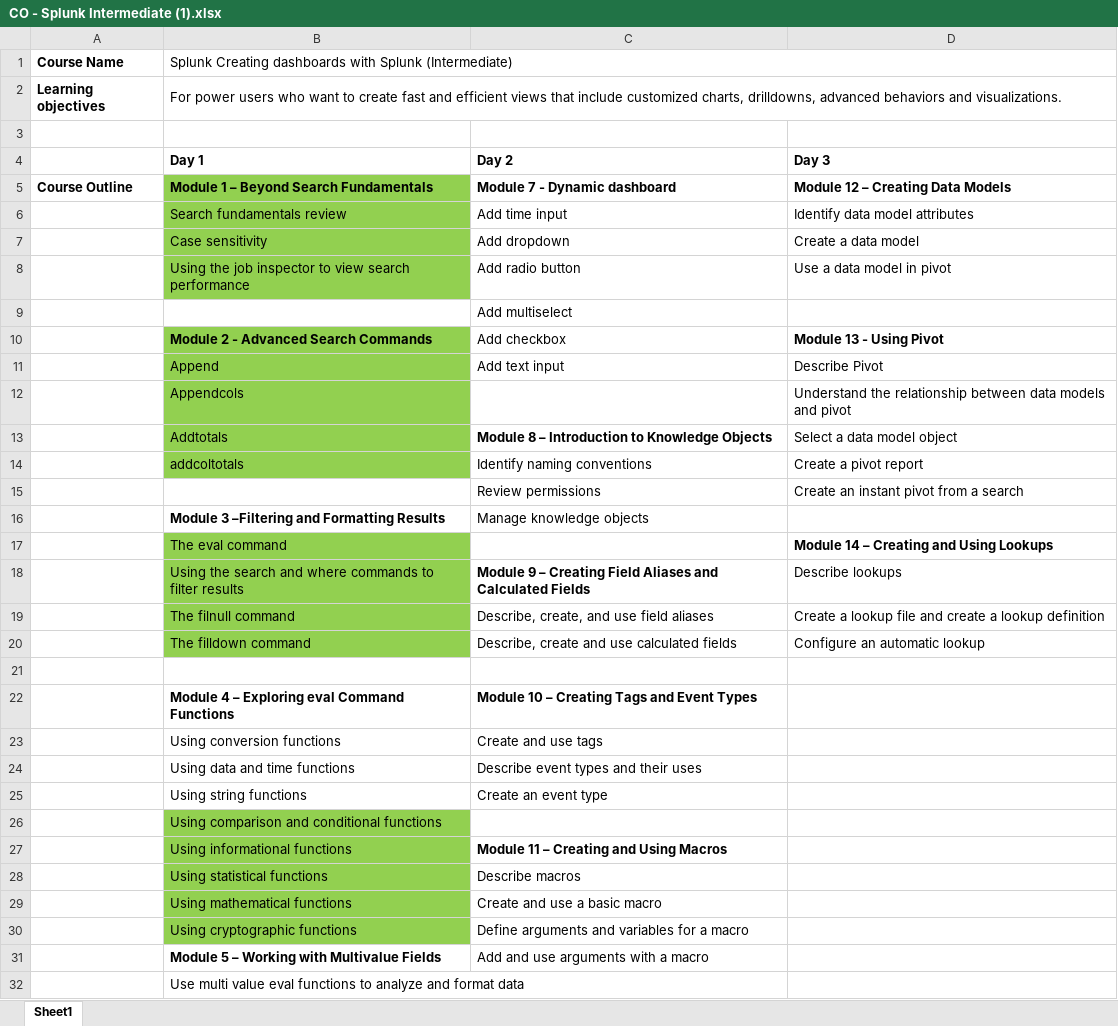
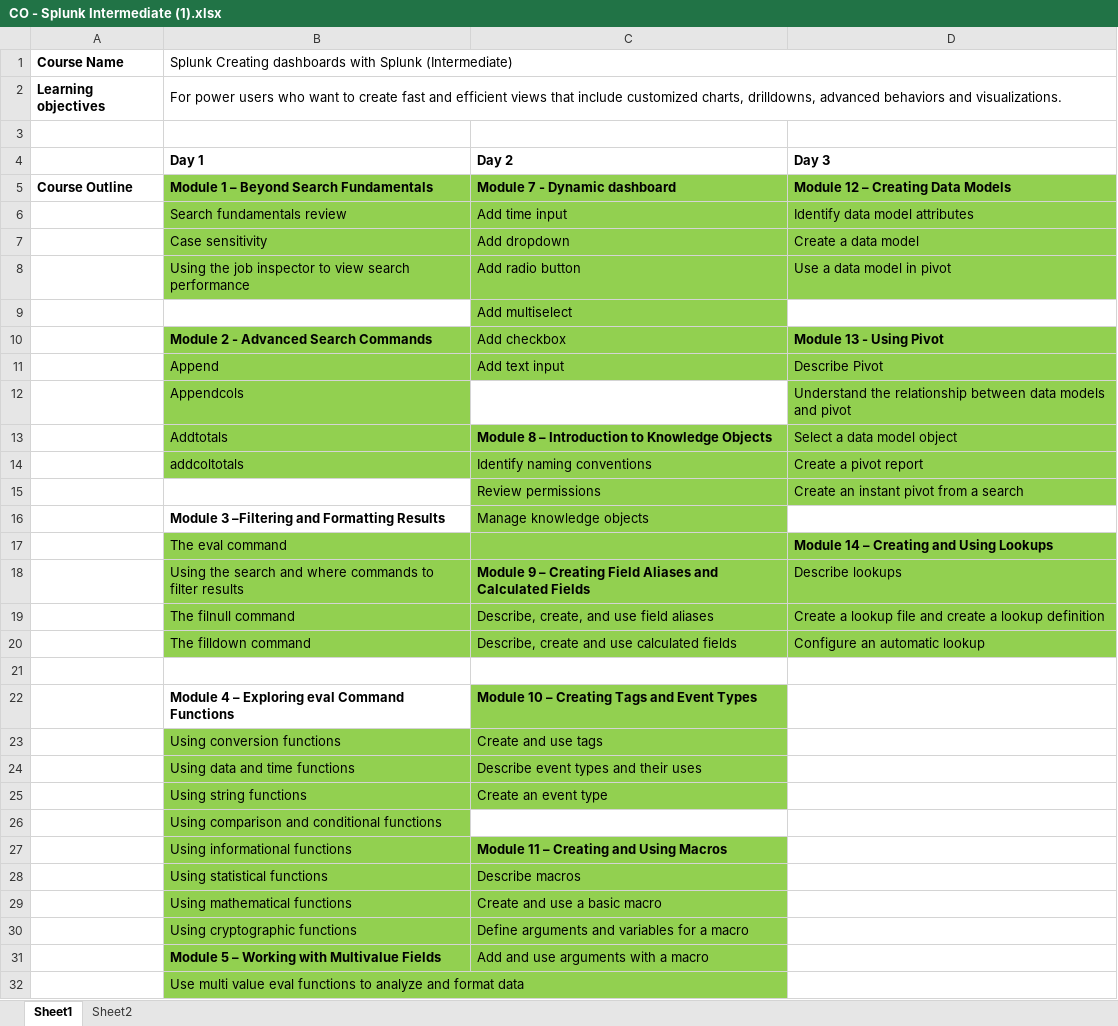
Before and after one commit to vivek9325/SPLK_CISCO_10_12_2025, an Excel workbook: CO - Splunk Intermediate (1).xlsx, sheet Sheet1, drawn as a sheet; only a part is shown; values as stored, in another font and other column widths than the file's, no borders; the diff covers the shown part only; the diff names each change by its address in the sheet, - before the commit and + after, or states it on an @@ line.

```diff
--- a/CO - Splunk Intermediate (1).xlsx (sheet Sheet1)
+++ b/CO - Splunk Intermediate (1).xlsx (sheet Sheet1)
+sheet tab: Sheet2
-C5:D8 fill: none
+C5:D8 fill: #92D050
-C9 fill: none
+C9 fill: #92D050
-C10:D11 fill: none
+C10:D11 fill: #92D050
-D12 fill: none
+D12 fill: #92D050
-C13:D15 fill: none
+C13:D15 fill: #92D050
-C16 fill: none
+C16 fill: #92D050
-C17:D20 fill: none
+C17:D20 fill: #92D050
-C22 fill: none
+C22 fill: #92D050
-B23:C25 fill: none
+B23:C25 fill: #92D050
-C27:C30 fill: none
+C27:C30 fill: #92D050
-B31:C31 fill: none
+B31:C31 fill: #92D050
-B32 fill: none
+B32 fill: #92D050
```
Also changed, not shown: cell formats elsewhere in this sheet, 25MMS4124-CISCO-US-Attendance Roster_Splunk Intermediate_10th to 12th Dec.xlsx.
